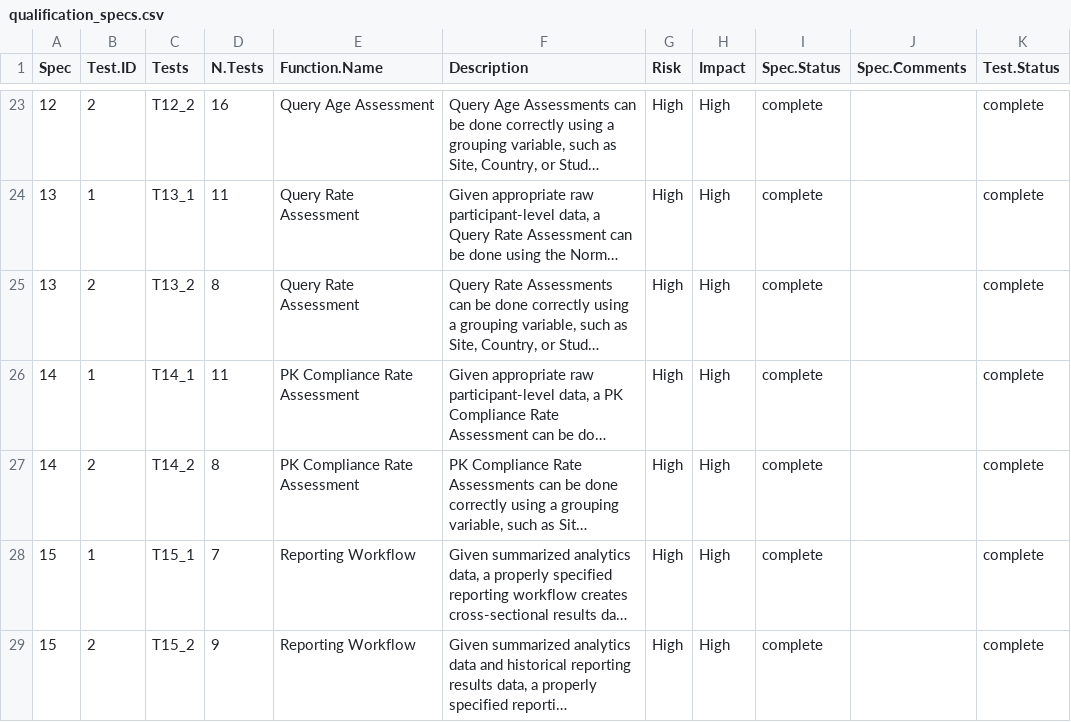
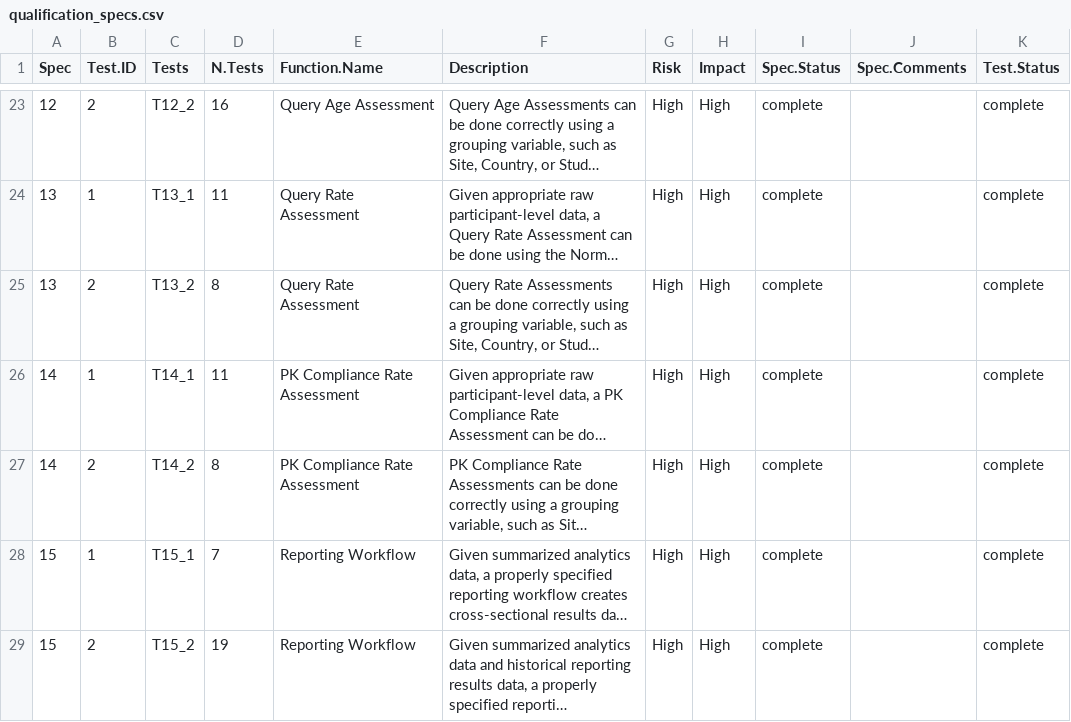
Before and after one commit to Gilead-BioStats/gsm.qc, a CSV file: inst/qualification/qualification_specs.csv, drawn as a sheet; only a part is shown, gaps mark what is left out; long unchanged cells end in …; the diff names each change by its address in the sheet, - before the commit and + after, or states it on an @@ line.

Commit message:
update qualification spec csv

```diff
--- a/inst/qualification/qualification_specs.csv
+++ b/inst/qualification/qualification_specs.csv
-D29 (N.Tests): 9
+D29 (N.Tests): 19
```
